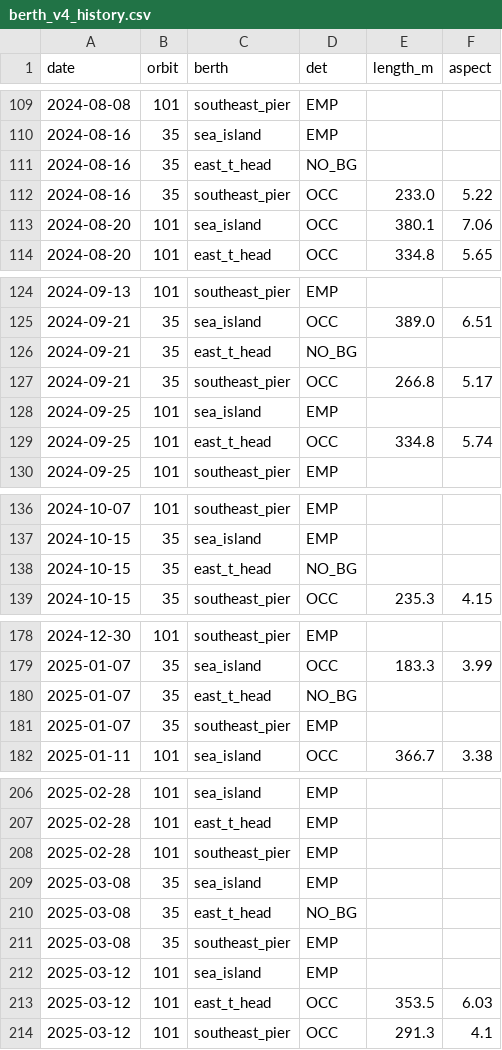
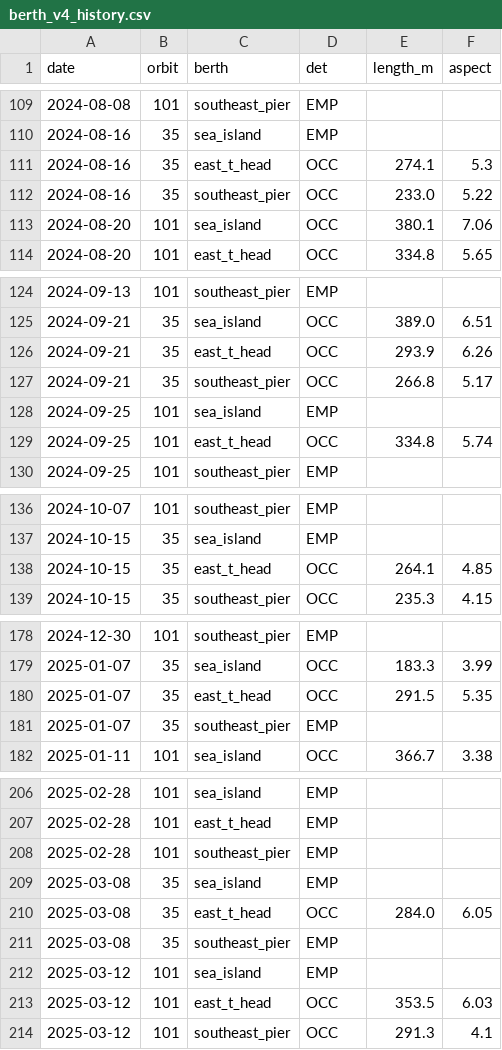
Before and after one commit to bachevskyvlad/kharg-dashboard, a CSV file: diagnostics/berth_v4/history_v4/berth_v4_history.csv, drawn as a sheet; only a part is shown, gaps mark what is left out; the diff covers the shown part only.

```diff
--- a/diagnostics/berth_v4/history_v4/berth_v4_history.csv
+++ b/diagnostics/berth_v4/history_v4/berth_v4_history.csv
@@ -110,3 +110,3 @@ date,orbit,berth,det,length_m,aspect
 2024-08-16,35,sea_island,EMP,,
-2024-08-16,35,east_t_head,NO_BG,,
+2024-08-16,35,east_t_head,OCC,274.1,5.3
 2024-08-16,35,southeast_pier,OCC,233.0,5.22
@@ -125,3 +125,3 @@ date,orbit,berth,det,length_m,aspect
 2024-09-21,35,sea_island,OCC,389.0,6.51
-2024-09-21,35,east_t_head,NO_BG,,
+2024-09-21,35,east_t_head,OCC,293.9,6.26
 2024-09-21,35,southeast_pier,OCC,266.8,5.17
@@ -137,3 +137,3 @@ date,orbit,berth,det,length_m,aspect
 2024-10-15,35,sea_island,EMP,,
-2024-10-15,35,east_t_head,NO_BG,,
+2024-10-15,35,east_t_head,OCC,264.1,4.85
 2024-10-15,35,southeast_pier,OCC,235.3,4.15
@@ -179,3 +179,3 @@ date,orbit,berth,det,length_m,aspect
 2025-01-07,35,sea_island,OCC,183.3,3.99
-2025-01-07,35,east_t_head,NO_BG,,
+2025-01-07,35,east_t_head,OCC,291.5,5.35
 2025-01-07,35,southeast_pier,EMP,,
@@ -209,3 +209,3 @@ date,orbit,berth,det,length_m,aspect
 2025-03-08,35,sea_island,EMP,,
-2025-03-08,35,east_t_head,NO_BG,,
+2025-03-08,35,east_t_head,OCC,284.0,6.05
 2025-03-08,35,southeast_pier,EMP,,
```
Also changed, not shown: 169 edited cells elsewhere in this file, 2 other files.
